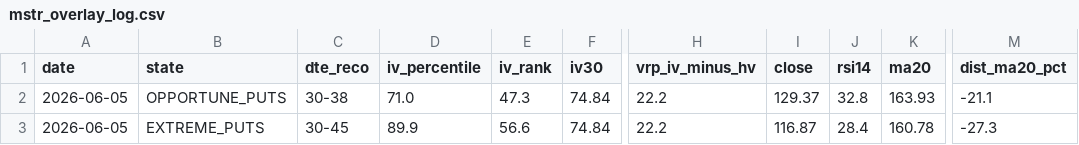
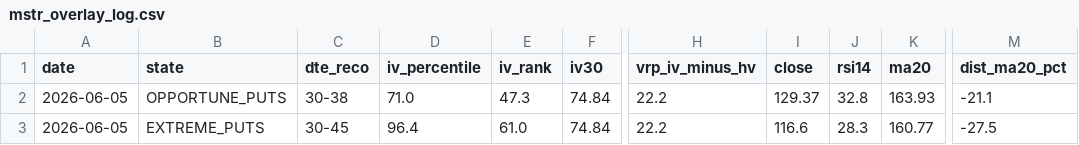
Before and after one commit to rellitch/mstr-overlay, a CSV file: mstr_overlay_log.csv, drawn as a sheet; only a part is shown, gaps mark what is left out; the diff names each change by its address in the sheet, - before the commit and + after, or states it on an @@ line.

```diff
--- a/mstr_overlay_log.csv
+++ b/mstr_overlay_log.csv
-D3 (iv_percentile): 89.9
+D3 (iv_percentile): 96.4
-E3 (iv_rank): 56.6
+E3 (iv_rank): 61.0
-I3 (close): 116.87
+I3 (close): 116.6
-J3 (rsi14): 28.4
+J3 (rsi14): 28.3
-K3 (ma20): 160.78
+K3 (ma20): 160.77
-M3 (dist_ma20_pct): -27.3
+M3 (dist_ma20_pct): -27.5
```
Also changed, not shown: 1 other file.
